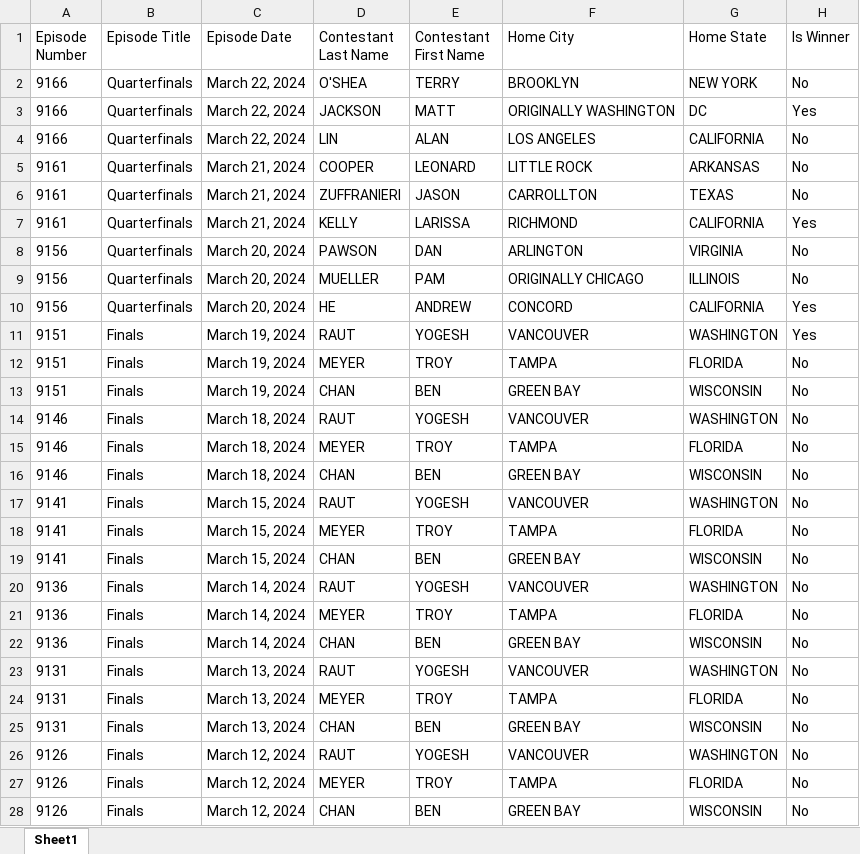
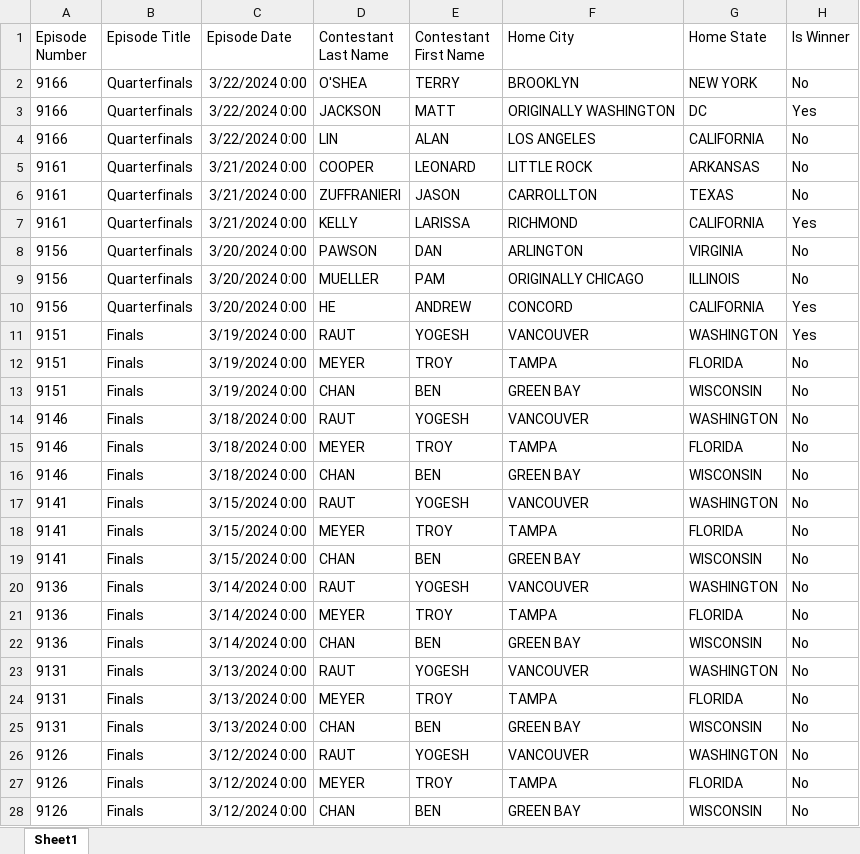
Before and after one commit to GeorgeDiNicola/jeopardy-data-scraper, an Excel workbook: jeopardata_box_scores_sample.xlsx, sheet Sheet1, drawn as a sheet; only a part is shown; values as stored, in another font and other column widths than the file's, no borders; the diff covers the shown part only; the diff names each change by its address in the sheet, - before the commit and + after, or states it on an @@ line.

```diff
--- a/jeopardata_box_scores_sample.xlsx (sheet Sheet1)
+++ b/jeopardata_box_scores_sample.xlsx (sheet Sheet1)
-C2:C4 (Episode Date): March 22, 2024
+C2:C4 (Episode Date): 3/22/2024 0:00
-C5:C7 (Episode Date): March 21, 2024
+C5:C7 (Episode Date): 3/21/2024 0:00
-C8:C10 (Episode Date): March 20, 2024
+C8:C10 (Episode Date): 3/20/2024 0:00
-C11:C13 (Episode Date): March 19, 2024
+C11:C13 (Episode Date): 3/19/2024 0:00
-C14:C16 (Episode Date): March 18, 2024
+C14:C16 (Episode Date): 3/18/2024 0:00
-C17:C19 (Episode Date): March 15, 2024
+C17:C19 (Episode Date): 3/15/2024 0:00
-C20:C22 (Episode Date): March 14, 2024
+C20:C22 (Episode Date): 3/14/2024 0:00
-C23:C25 (Episode Date): March 13, 2024
+C23:C25 (Episode Date): 3/13/2024 0:00
-C26:C28 (Episode Date): March 12, 2024
+C26:C28 (Episode Date): 3/12/2024 0:00
```
Also changed, not shown: 1080 edited cells elsewhere in this sheet, 15 other files.
